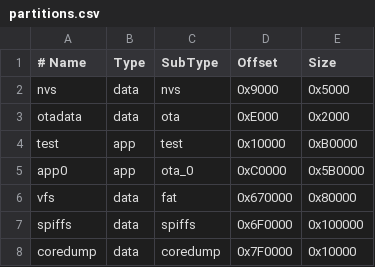
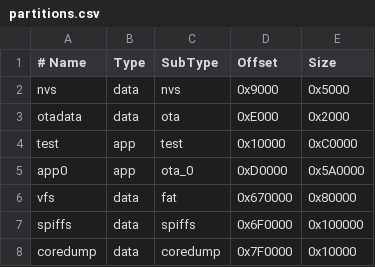
Before and after one commit to wisnc/crub, a CSV file: partitions.csv, drawn as a sheet.

Commit message:
3.0.0 added partitions manipulation

```diff
--- a/partitions.csv
+++ b/partitions.csv
@@ -3,4 +3,4 @@ nvs,       data, nvs,      0x9000,    0x5000
 otadata,   data, ota,      0xE000,    0x2000
-test,      app,  test,     0x10000,   0xB0000
-app0,      app,  ota_0,    0xC0000,   0x5B0000
+test,      app,  test,     0x10000,   0xC0000
+app0,      app,  ota_0,    0xD0000,   0x5A0000
 vfs,       data, fat,      0x670000,  0x80000
```
Also changed, not shown: 11 other files.
